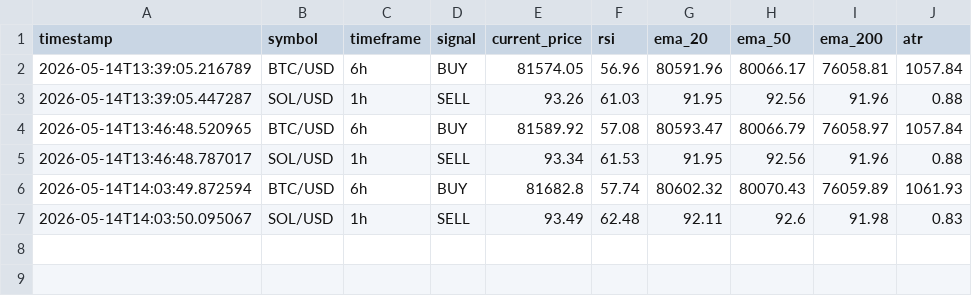
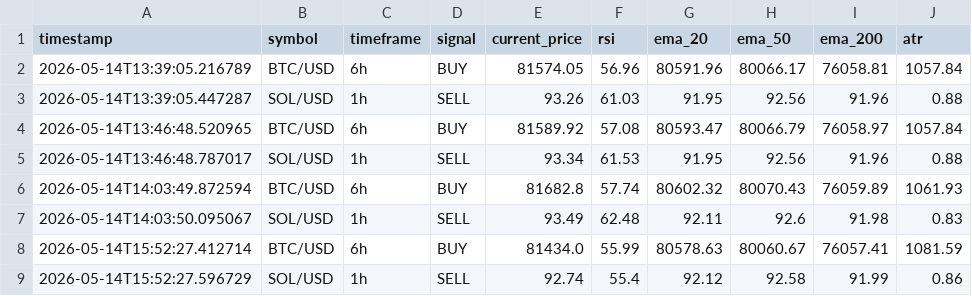
Before and after one commit to rnhumphreys123-pixel/coinbase-multi-coin-bot, a CSV file: signals_log.csv, drawn as a sheet.

```diff
--- a/signals_log.csv
+++ b/signals_log.csv
@@ -7 +7,3 @@ timestamp,symbol,timeframe,signal,current_price,rsi,ema_20,ema_50,ema_200,atr
 2026-05-14T14:03:50.095067,SOL/USD,1h,SELL,93.49,62.48,92.11,92.6,91.98,0.83
+2026-05-14T15:52:27.412714,BTC/USD,6h,BUY,81434.0,55.99,80578.63,80060.67,76057.41,1081.59
+2026-05-14T15:52:27.596729,SOL/USD,1h,SELL,92.74,55.4,92.12,92.58,91.99,0.86
```
Also changed, not shown: equity_log.csv, events_log.csv, 5 other files.
